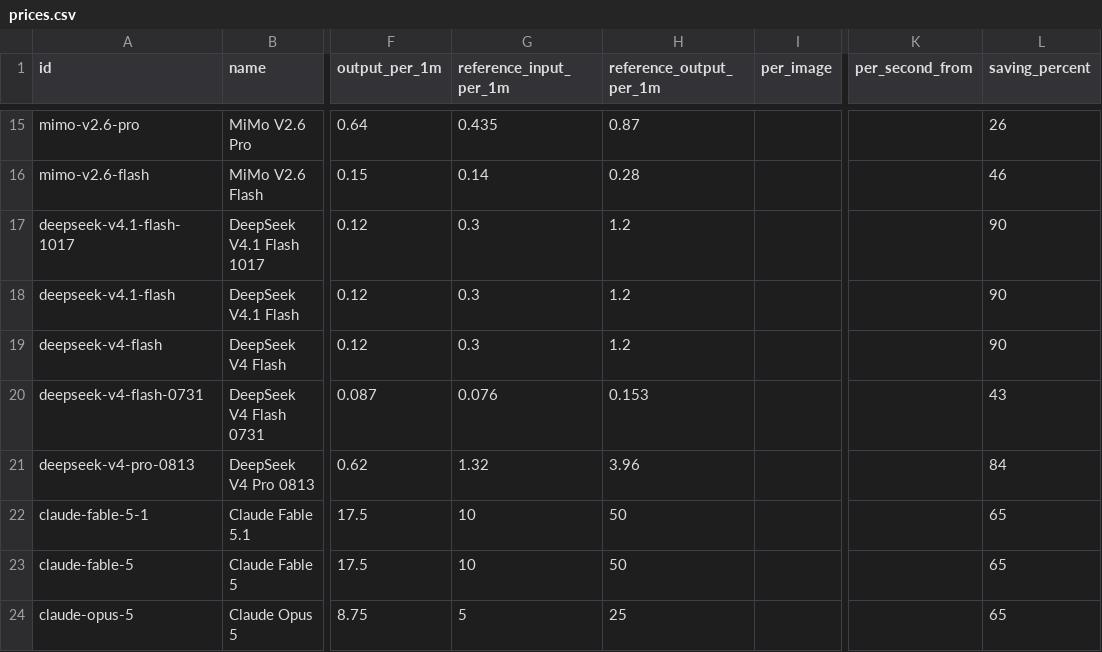
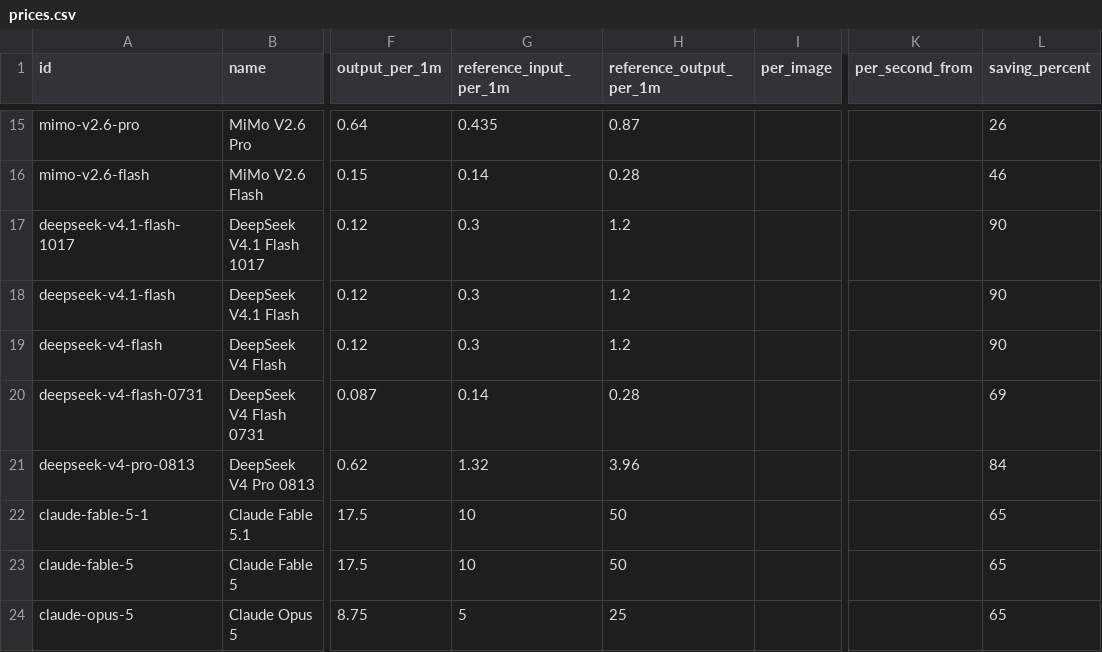
Before and after one commit to zutrue/llm-api-prices, a CSV file: data/prices.csv, drawn as a sheet; only a part is shown, gaps mark what is left out; the diff names each change by its address in the sheet, - before the commit and + after, or states it on an @@ line.

```diff
--- a/data/prices.csv
+++ b/data/prices.csv
-G20 (reference_input_per_1m): 0.076
+G20 (reference_input_per_1m): 0.14
-H20 (reference_output_per_1m): 0.153
+H20 (reference_output_per_1m): 0.28
-L20 (saving_percent): 43
+L20 (saving_percent): 69
```
Also changed, not shown: 3 other files.
